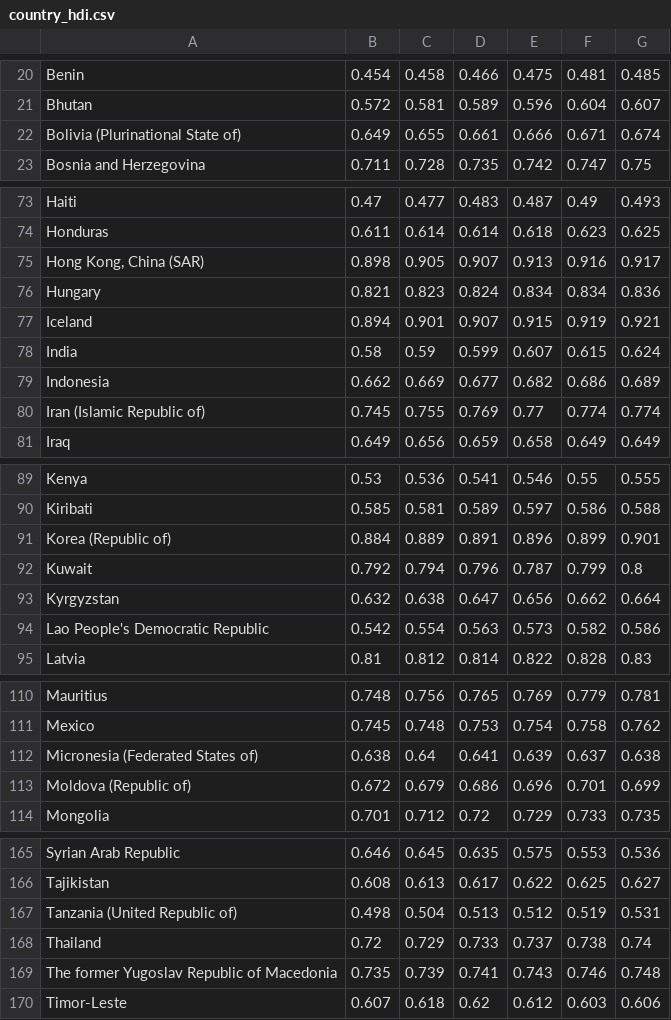
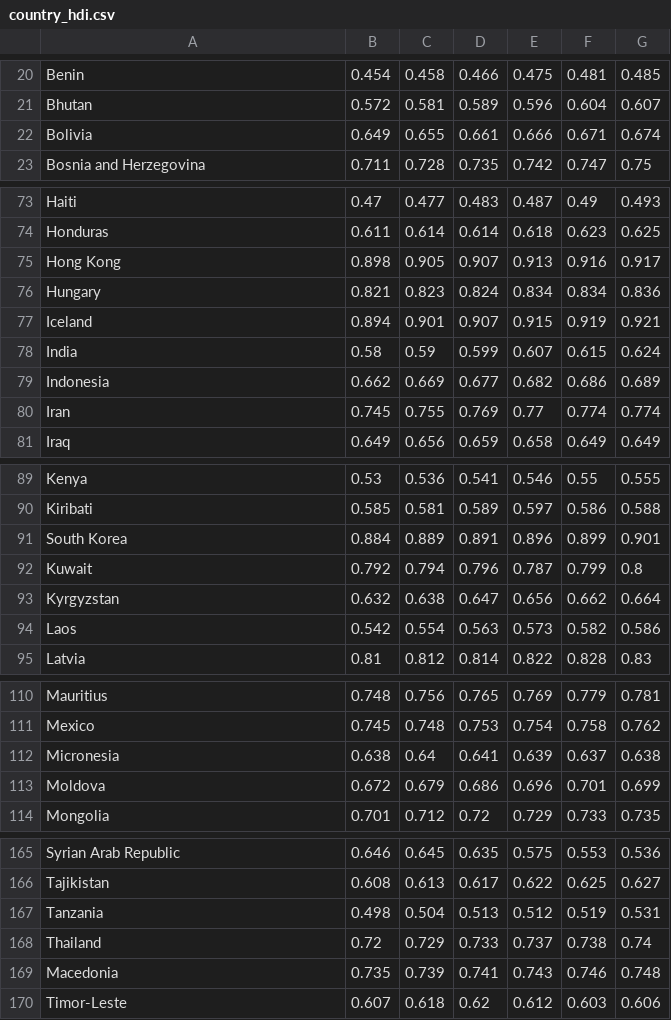
Before and after one commit to phuongho43/cogs108-mental_health, a CSV file: data/country_hdi.csv, drawn as a sheet; only a part is shown, gaps mark what is left out; the diff covers the shown part only; the diff names each change by its address in the sheet, - before the commit and + after, or states it on an @@ line.

Commit message:
Refactored cleaning of state and country HDI

```diff
--- a/data/country_hdi.csv
+++ b/data/country_hdi.csv
-A22: Bolivia (Plurinational State of)
+A22: Bolivia
-A75: Hong Kong, China (SAR)
+A75: Hong Kong
-A80: Iran (Islamic Republic of)
+A80: Iran
-A91: Korea (Republic of)
+A91: South Korea
-A94: Lao People's Democratic Republic
+A94: Laos
-A112: Micronesia (Federated States of)
+A112: Micronesia
-A113: Moldova (Republic of)
+A113: Moldova
-A167: Tanzania (United Republic of)
+A167: Tanzania
-A169: The former Yugoslav Republic of Macedonia
+A169: Macedonia
```
Also changed, not shown: 4 edited cells elsewhere in this file, 3 other files.
